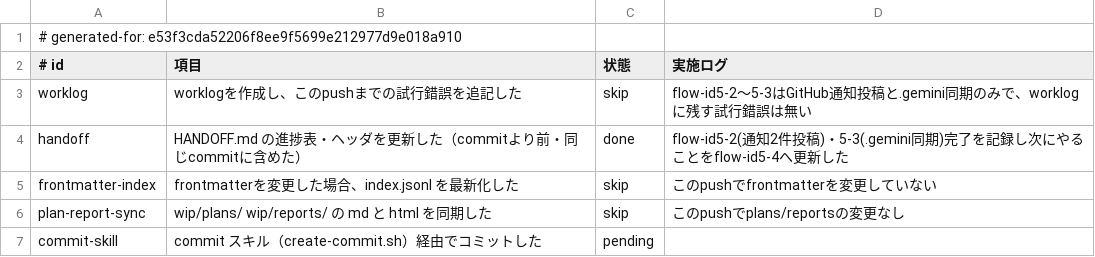
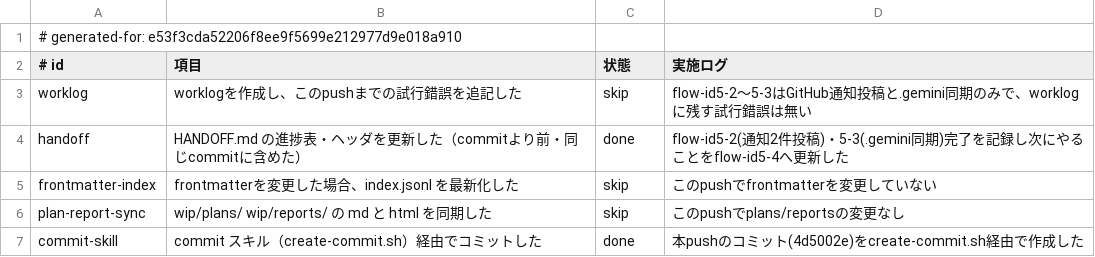
Before and after one commit to yuki-matsu783/MR-driven-workflow, a TSV file: wip/worklogs/20260830_claude_user-recent-utterance-reinject-9ygbxd_push11_checklist.tsv, drawn as a sheet.

```diff
--- a/wip/worklogs/20260830_claude_user-recent-utterance-reinject-9ygbxd_push11_checklist.tsv
+++ b/wip/worklogs/20260830_claude_user-recent-utterance-reinject-9ygbxd_push11_checklist.tsv
@@ -6,2 +6,2 @@ frontmatter-index	frontmatterを変更した場合、index.jsonl を最新化し
 plan-report-sync	wip/plans/ wip/reports/ の md と html を同期した	skip	このpushでplans/reportsの変更なし
-commit-skill	commit スキル（create-commit.sh）経由でコミットした	pending	
+commit-skill	commit スキル（create-commit.sh）経由でコミットした	done	本pushのコミット(4d5002e)をcreate-commit.sh経由で作成した
```
